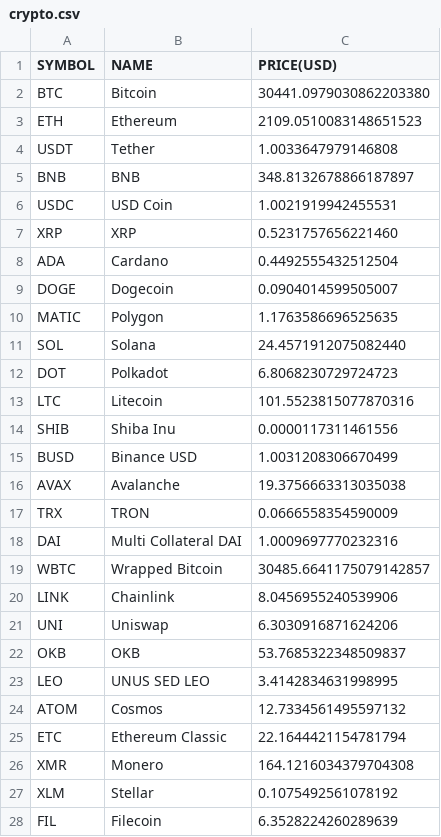
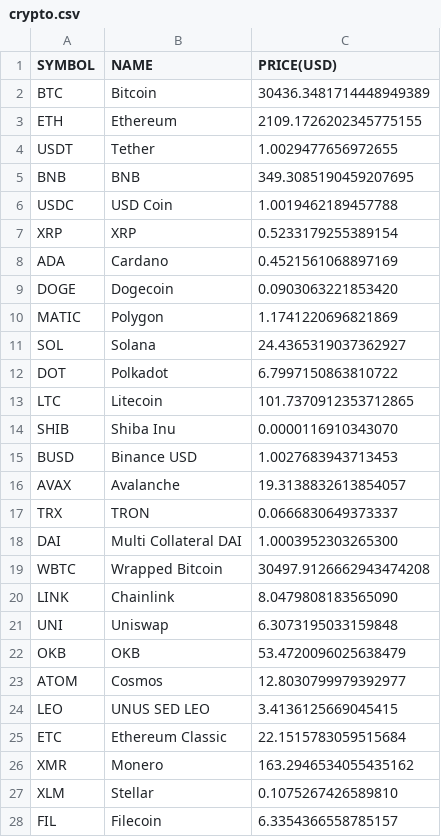
Before and after one commit to chrisliti/Crypto-Test, a CSV file: crypto.csv, drawn as a sheet; only a part is shown; the diff covers the shown part only.

```diff
--- a/crypto.csv
+++ b/crypto.csv
@@ -1,28 +1,28 @@
 SYMBOL,NAME,PRICE(USD)
-BTC,Bitcoin,30441.0979030862203380
-ETH,Ethereum,2109.0510083148651523
-USDT,Tether,1.0033647979146808
-BNB,BNB,348.8132678866187897
-USDC,USD Coin,1.0021919942455531
-XRP,XRP,0.5231757656221460
-ADA,Cardano,0.4492555432512504
-DOGE,Dogecoin,0.0904014599505007
-MATIC,Polygon,1.1763586696525635
-SOL,Solana,24.4571912075082440
-DOT,Polkadot,6.8068230729724723
-LTC,Litecoin,101.5523815077870316
-SHIB,Shiba Inu,0.0000117311461556
-BUSD,Binance USD,1.0031208306670499
-AVAX,Avalanche,19.3756663313035038
-TRX,TRON,0.0666558354590009
-DAI,Multi Collateral DAI,1.0009697770232316
-WBTC,Wrapped Bitcoin,30485.6641175079142857
-LINK,Chainlink,8.0456955240539906
-UNI,Uniswap,6.3030916871624206
-OKB,OKB,53.7685322348509837
-LEO,UNUS SED LEO,3.4142834631998995
-ATOM,Cosmos,12.7334561495597132
-ETC,Ethereum Classic,22.1644421154781794
-XMR,Monero,164.1216034379704308
-XLM,Stellar,0.1075492561078192
-FIL,Filecoin,6.3528224260289639
+BTC,Bitcoin,30436.3481714448949389
+ETH,Ethereum,2109.1726202345775155
+USDT,Tether,1.0029477656972655
+BNB,BNB,349.3085190459207695
+USDC,USD Coin,1.0019462189457788
+XRP,XRP,0.5233179255389154
+ADA,Cardano,0.4521561068897169
+DOGE,Dogecoin,0.0903063221853420
+MATIC,Polygon,1.1741220696821869
+SOL,Solana,24.4365319037362927
+DOT,Polkadot,6.7997150863810722
+LTC,Litecoin,101.7370912353712865
+SHIB,Shiba Inu,0.0000116910343070
+BUSD,Binance USD,1.0027683943713453
+AVAX,Avalanche,19.3138832613854057
+TRX,TRON,0.0666830649373337
+DAI,Multi Collateral DAI,1.0003952303265300
+WBTC,Wrapped Bitcoin,30497.9126662943474208
+LINK,Chainlink,8.0479808183565090
+UNI,Uniswap,6.3073195033159848
+OKB,OKB,53.4720096025638479
+ATOM,Cosmos,12.8030799979392977
+LEO,UNUS SED LEO,3.4136125669045415
+ETC,Ethereum Classic,22.1515783059515684
+XMR,Monero,163.2946534055435162
+XLM,Stellar,0.1075267426589810
+FIL,Filecoin,6.3354366558785157
```
Also changed, not shown: 7 added rows, 7 removed rows and 66 edited cells elsewhere in this file, crypto dated.csv.
